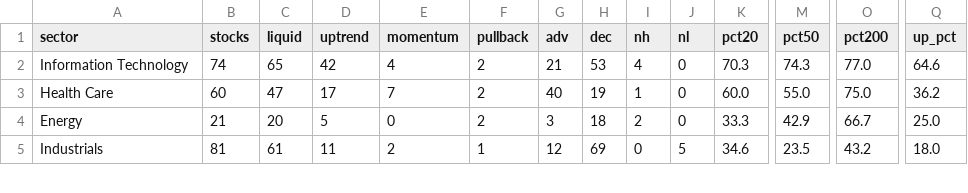
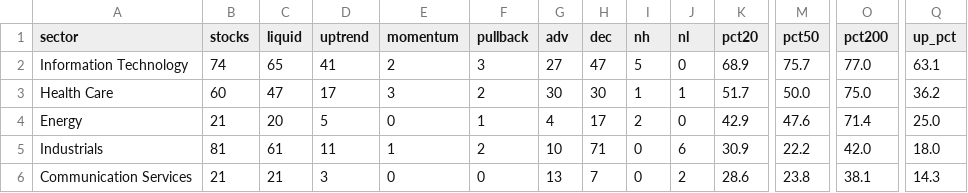
Before and after one commit to txcoproducts-lang/Swing-Screener-, a CSV file: history/sectors_2026-10-07.csv, drawn as a sheet; only a part is shown, gaps mark what is left out; rows hold the shown columns only; the diff covers the shown part only; the diff names each change by its address in the sheet, - before the commit and + after, or states it on an @@ line.

```diff
--- a/history/sectors_2026-10-07.csv
+++ b/history/sectors_2026-10-07.csv
-D2 (uptrend): 42
+D2 (uptrend): 41
-E2 (momentum): 4
+E2 (momentum): 2
-F2 (pullback): 2
+F2 (pullback): 3
-G2 (adv): 21
+G2 (adv): 27
-H2 (dec): 53
+H2 (dec): 47
-I2 (nh): 4
+I2 (nh): 5
-K2 (pct20): 70.3
+K2 (pct20): 68.9
-M2 (pct50): 74.3
+M2 (pct50): 75.7
-Q2 (up_pct): 64.6
+Q2 (up_pct): 63.1
-E3 (momentum): 7
+E3 (momentum): 3
-G3 (adv): 40
+G3 (adv): 30
-H3 (dec): 19
+H3 (dec): 30
-J3 (nl): 0
+J3 (nl): 1
-K3 (pct20): 60.0
+K3 (pct20): 51.7
-M3 (pct50): 55.0
+M3 (pct50): 50.0
-F4 (pullback): 2
+F4 (pullback): 1
-G4 (adv): 3
+G4 (adv): 4
-H4 (dec): 18
+H4 (dec): 17
-K4 (pct20): 33.3
+K4 (pct20): 42.9
-M4 (pct50): 42.9
+M4 (pct50): 47.6
-O4 (pct200): 66.7
+O4 (pct200): 71.4
-E5 (momentum): 2
+E5 (momentum): 1
-F5 (pullback): 1
+F5 (pullback): 2
-G5 (adv): 12
+G5 (adv): 10
-H5 (dec): 69
+H5 (dec): 71
-J5 (nl): 5
+J5 (nl): 6
-K5 (pct20): 34.6
+K5 (pct20): 30.9
-M5 (pct50): 23.5
+M5 (pct50): 22.2
-O5 (pct200): 43.2
+O5 (pct200): 42.0
+row 6: Communication Services | 21 | 21 | 3 | 0 | 0 | 13 | 7 | 0 | 2 | 28.6 | 23.8 | 38.1 | 14.3
```
Also changed, not shown: 1 removed row and 36 edited cells elsewhere in this file, history/breadth_2026-10-07.csv, history/screener_2026-10-07.csv, 3 other files.
